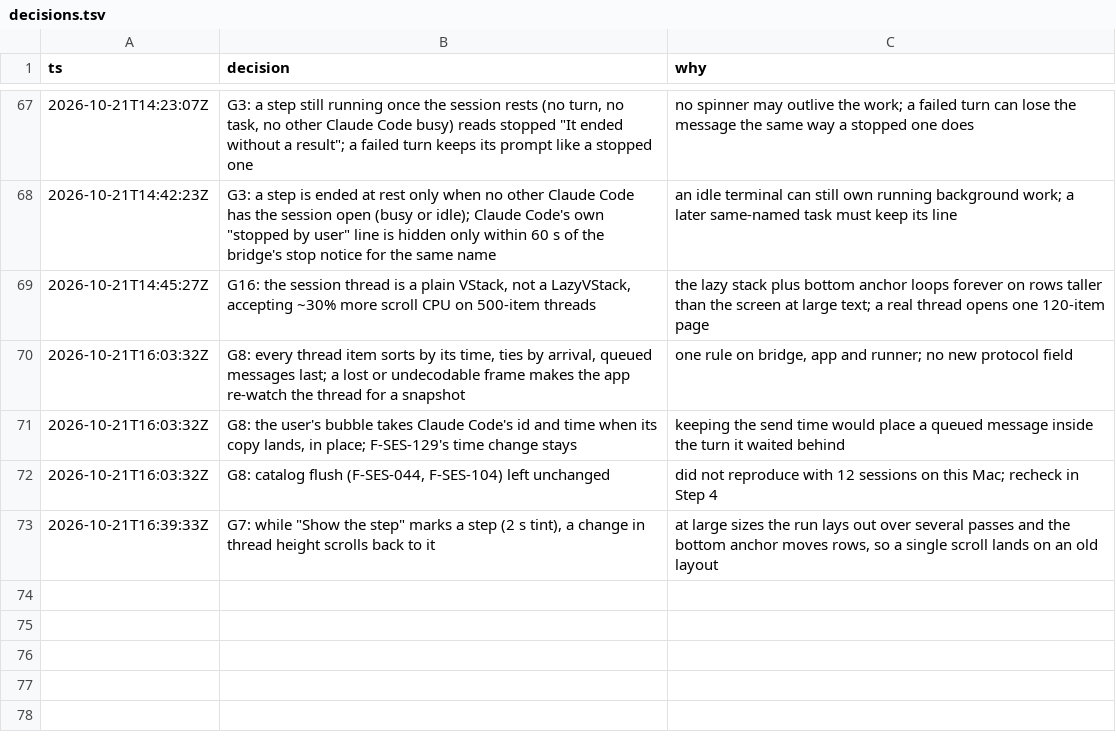
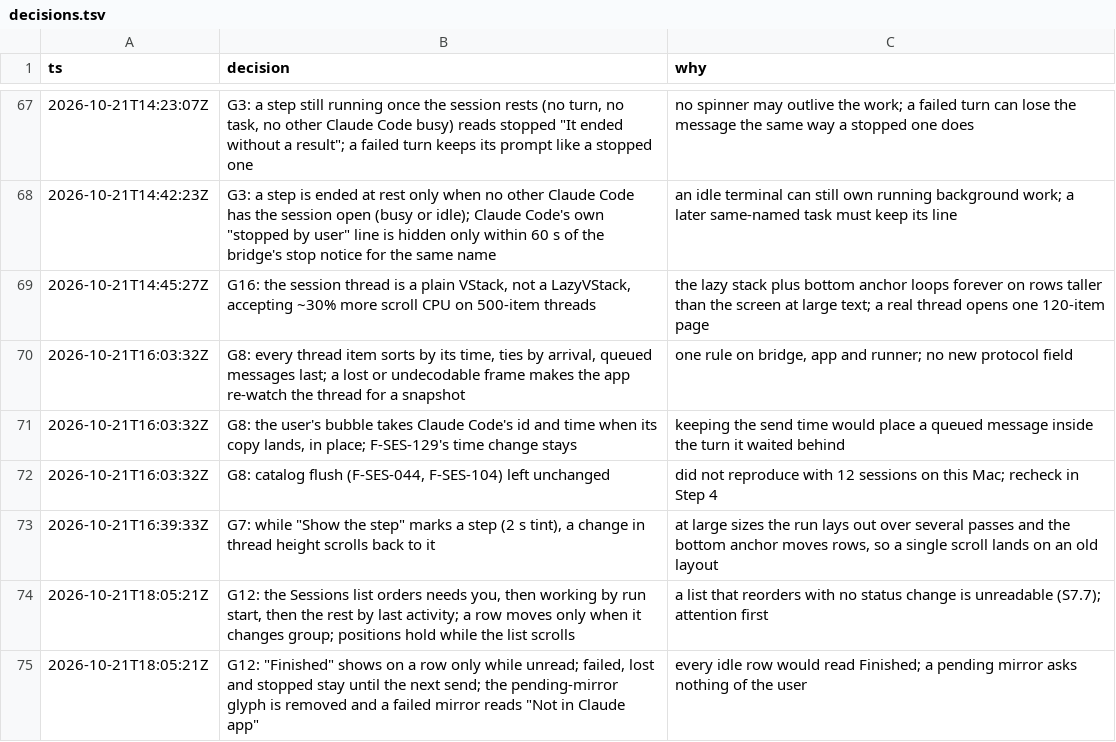
Before and after one commit to IamP5/claudio-bot, a TSV file: docs/ux-program/decisions.tsv, drawn as a sheet; only a part is shown, gaps mark what is left out; the diff names each change by its address in the sheet, - before the commit and + after, or states it on an @@ line.

```diff
--- a/docs/ux-program/decisions.tsv
+++ b/docs/ux-program/decisions.tsv
+row 74: 2026-10-21T18:05:21Z | G12: the Sessions list orders needs you, then working by run start, then the rest by last activity; a row moves only when it changes group; positions hold while the list scrolls | a list that reorders with no status change is unreadable (S7.7); attention first
+row 75: 2026-10-21T18:05:21Z | G12: "Finished" shows on a row only while unread; failed, lost and stopped stay until the next send; the pending-mirror glyph is removed and a failed mirror reads "Not in Claude app" | every idle row would read Finished; a pending mirror asks nothing of the user
```
Also changed, not shown: docs/ux-program/agents.tsv.
